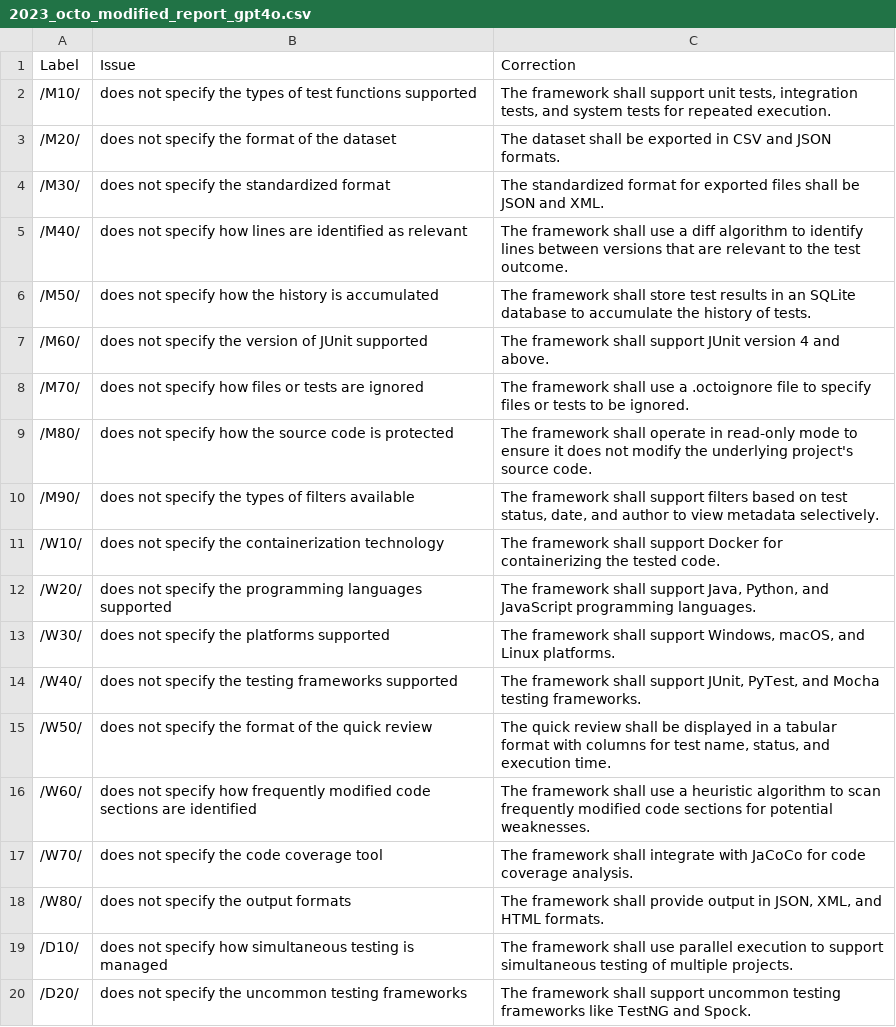
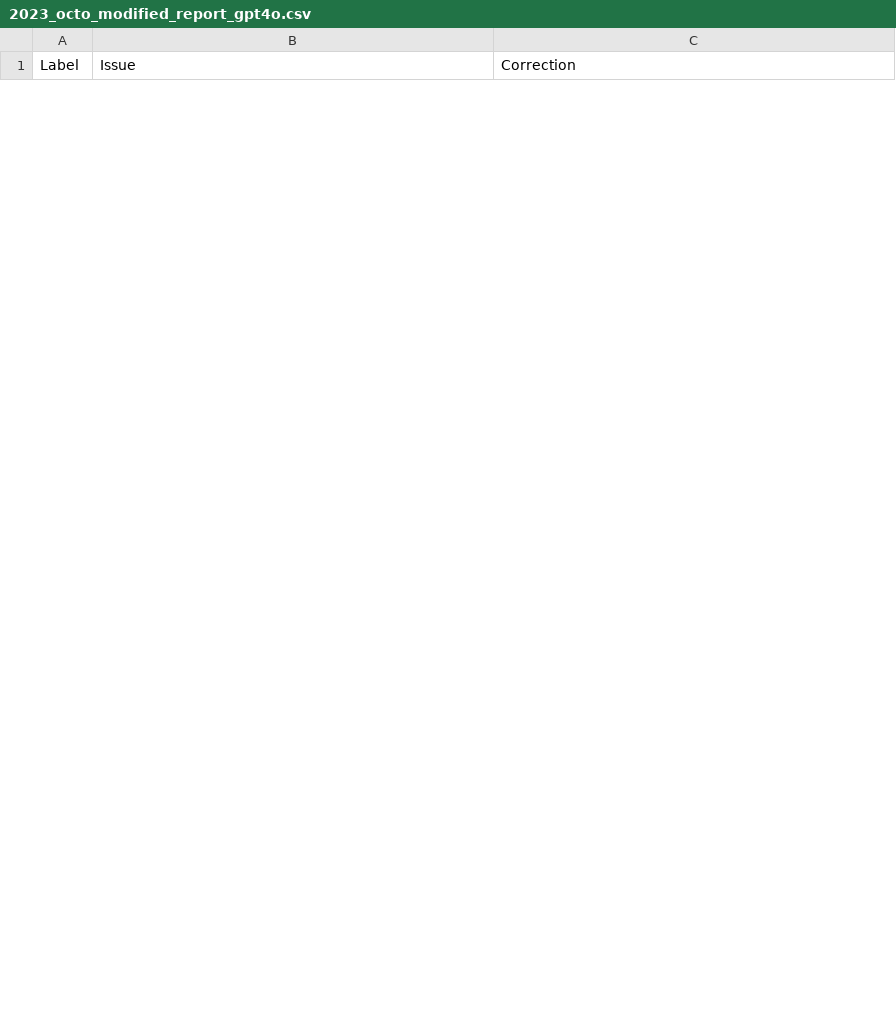
Before and after one commit to yavuzkaraca/bachelor-thesis, a CSV file: out/exploration/repeated_instructions/2023_octo_modified_report_gpt4o.csv, drawn as a sheet; only a part is shown; removed rows and columns are numbered as before the commit, all else as after; the diff covers the shown part only; the diff names each change by its address in the sheet, - before the commit and + after, or states it on an @@ line.

```diff
--- a/out/exploration/repeated_instructions/2023_octo_modified_report_gpt4o.csv
+++ b/out/exploration/repeated_instructions/2023_octo_modified_report_gpt4o.csv
-row 2: /M10/ | does not specify the types of test functions supported | The framework shall support unit tests, integration tests, and system tests for repeated execution.
-row 3: /M20/ | does not specify the format of the dataset | The dataset shall be exported in CSV and JSON formats.
-row 4: /M30/ | does not specify the standardized format | The standardized format for exported files shall be JSON and XML.
-row 5: /M40/ | does not specify how lines are identified as relevant | The framework shall use a diff algorithm to identify lines between versions that are relevant to the test outcome.
-row 6: /M50/ | does not specify how the history is accumulated | The framework shall store test results in an SQLite database to accumulate the history of tests.
-row 7: /M60/ | does not specify the version of JUnit supported | The framework shall support JUnit version 4 and above.
-row 8: /M70/ | does not specify how files or tests are ignored | The framework shall use a .octoignore file to specify files or tests to be ignored.
-row 9: /M80/ | does not specify how the source code is protected | The framework shall operate in read-only mode to ensure it does not modify the underlying project's source code.
-row 10: /M90/ | does not specify the types of filters available | The framework shall support filters based on test status, date, and author to view metadata selectively.
-row 11: /W10/ | does not specify the containerization technology | The framework shall support Docker for containerizing the tested code.
-row 12: /W20/ | does not specify the programming languages supported | The framework shall support Java, Python, and JavaScript programming languages.
-row 13: /W30/ | does not specify the platforms supported | The framework shall support Windows, macOS, and Linux platforms.
-row 14: /W40/ | does not specify the testing frameworks supported | The framework shall support JUnit, PyTest, and Mocha testing frameworks.
-row 15: /W50/ | does not specify the format of the quick review | The quick review shall be displayed in a tabular format with columns for test name, status, and execution time.
-row 16: /W60/ | does not specify how frequently modified code sections are identified | The framework shall use a heuristic algorithm to scan frequently modified code sections for potential weaknesses.
-row 17: /W70/ | does not specify the code coverage tool | The framework shall integrate with JaCoCo for code coverage analysis.
-row 18: /W80/ | does not specify the output formats | The framework shall provide output in JSON, XML, and HTML formats.
-row 19: /D10/ | does not specify how simultaneous testing is managed | The framework shall use parallel execution to support simultaneous testing of multiple projects.
-row 20: /D20/ | does not specify the uncommon testing frameworks | The framework shall support uncommon testing frameworks like TestNG and Spock.
```
Also changed, not shown: 16 added rows and 21 removed rows elsewhere in this file, out/exploration/chain_of_thought_zero_shot/2021_init-v_modified_report_gpt4o.csv, out/exploration/engineer_persona/2021_init-v_modified_report_gpt4o.csv, 26 other files.
